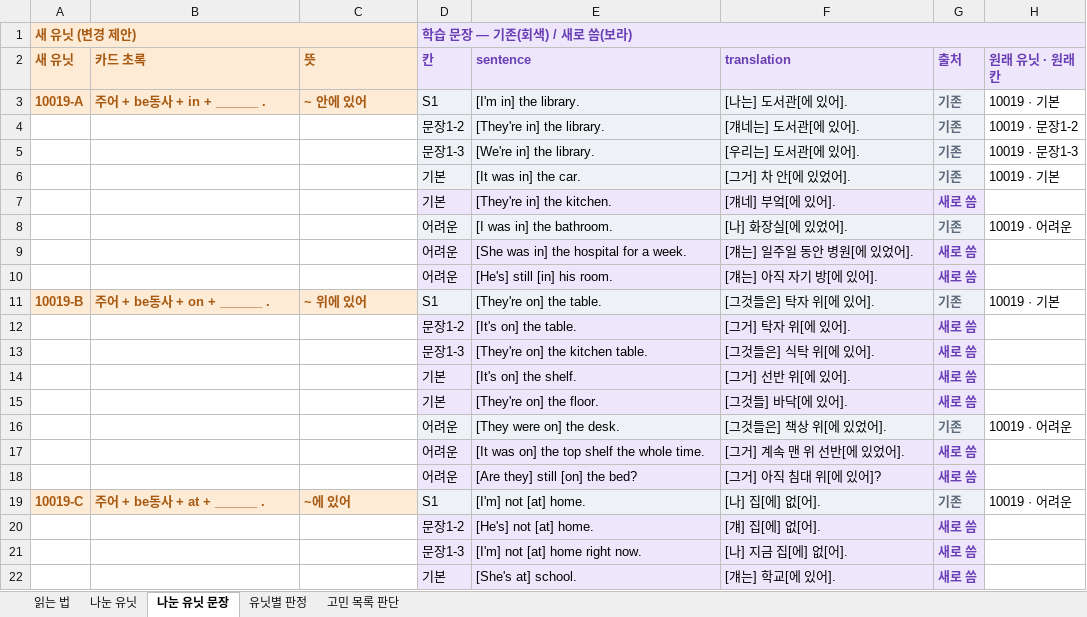
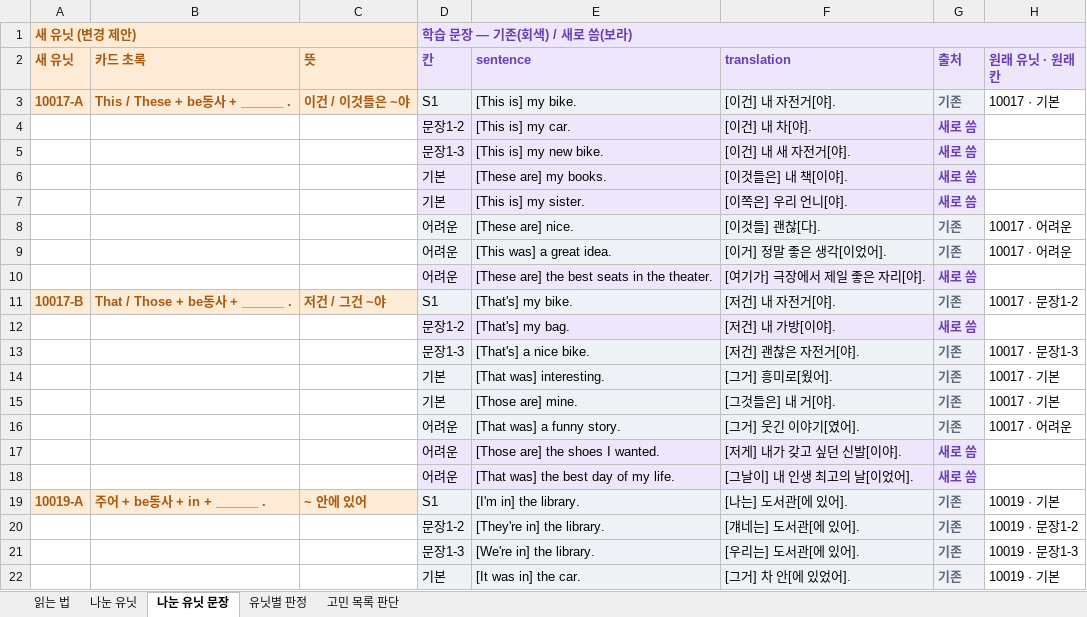
Before and after one commit to namda-on/reading-poc, an Excel workbook: public/units/unit-organize.gen.xlsx, sheet 나눈 유닛 문장, drawn as a sheet; only a part is shown; the shorter side is filled out with more unchanged rows; values as stored, in another font and other column widths than the file's, no borders; the diff covers the shown part only; the diff names each change by its address in the sheet, - before the commit and + after, or states it on an @@ line.

```diff
--- a/public/units/unit-organize.gen.xlsx (sheet 나눈 유닛 문장)
+++ b/public/units/unit-organize.gen.xlsx (sheet 나눈 유닛 문장)
+row 3: 10017-A | This / These + be동사 + ______ . | 이건 / 이것들은 ~야 | S1 | [This is] my bike. | [이건] 내 자전거[야]. | 기존 | 10017 · 기본
+row 4:  |  |  | 문장1-2 | [This is] my car. | [이건] 내 차[야]. | 새로 씀
+row 5:  |  |  | 문장1-3 | [This is] my new bike. | [이건] 내 새 자전거[야]. | 새로 씀
+row 6:  |  |  | 기본 | [These are] my books. | [이것들은] 내 책[이야]. | 새로 씀
+row 7:  |  |  | 기본 | [This is] my sister. | [이쪽은] 우리 언니[야]. | 새로 씀
+row 8:  |  |  | 어려운 | [These are] nice. | [이것들] 괜찮[다]. | 기존 | 10017 · 어려운
+row 9:  |  |  | 어려운 | [This was] a great idea. | [이거] 정말 좋은 생각[이었어]. | 기존 | 10017 · 어려운
+row 10:  |  |  | 어려운 | [These are] the best seats in the theater. | [여기가] 극장에서 제일 좋은 자리[야]. | 새로 씀
+row 11: 10017-B | That / Those + be동사 + ______ . | 저건 / 그건 ~야 | S1 | [That's] my bike. | [저건] 내 자전거[야]. | 기존 | 10017 · 문장1-2
+row 12:  |  |  | 문장1-2 | [That's] my bag. | [저건] 내 가방[이야]. | 새로 씀
+row 13:  |  |  | 문장1-3 | [That's] a nice bike. | [저건] 괜찮은 자전거[야]. | 기존 | 10017 · 문장1-3
+row 14:  |  |  | 기본 | [That was] interesting. | [그거] 흥미로[웠어]. | 기존 | 10017 · 기본
+row 15:  |  |  | 기본 | [Those are] mine. | [그것들은] 내 거[야]. | 기존 | 10017 · 기본
+row 16:  |  |  | 어려운 | [That was] a funny story. | [그거] 웃긴 이야기[였어]. | 기존 | 10017 · 어려운
+row 17:  |  |  | 어려운 | [Those are] the shoes I wanted. | [저게] 내가 갖고 싶던 신발[이야]. | 새로 씀
+row 18:  |  |  | 어려운 | [That was] the best day of my life. | [그날이] 내 인생 최고의 날[이었어]. | 새로 씀
```
Also changed, not shown: 32 added rows elsewhere in this sheet, sheet 나눈 유닛, sheet 유닛별 판정, sheet 고민 목록 판단, sheet 읽는 법, 10 other files.
